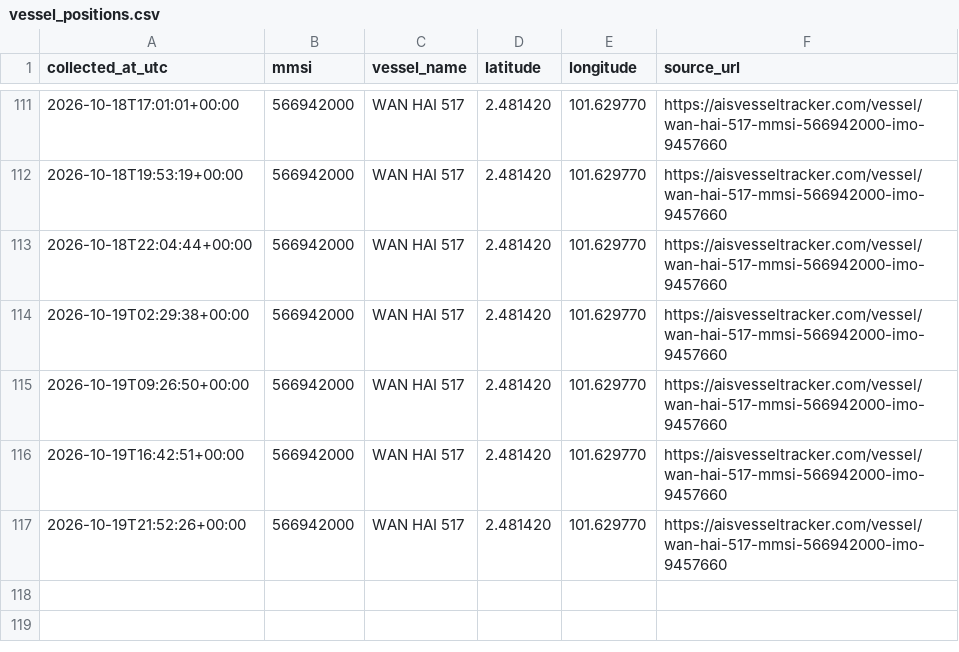
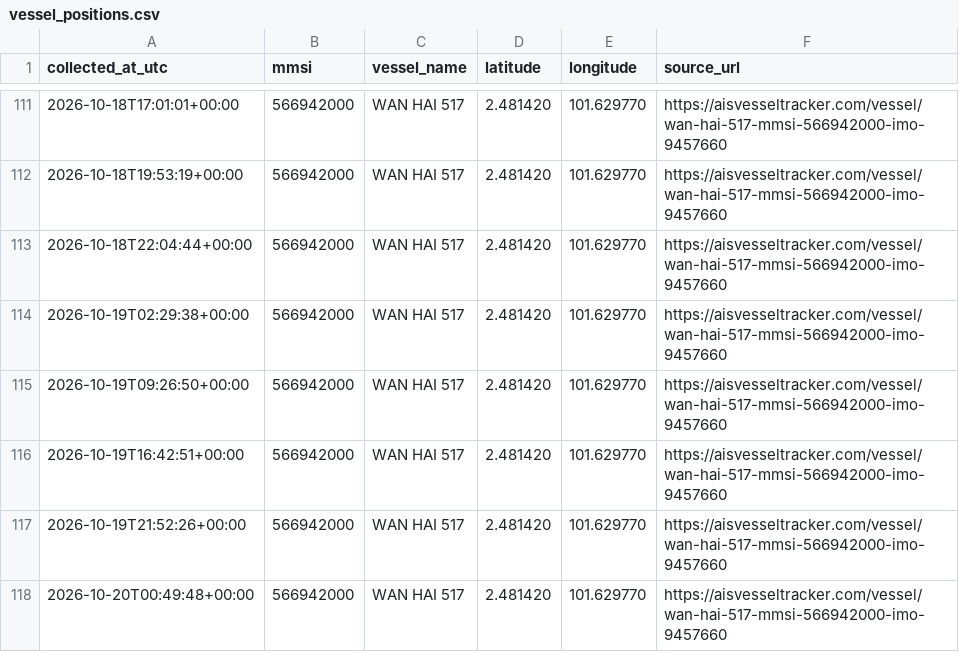
Before and after one commit to manveer179/ais-vessel-tracker, a CSV file: vessel_positions.csv, drawn as a sheet; only a part is shown, gaps mark what is left out; the diff names each change by its address in the sheet, - before the commit and + after, or states it on an @@ line.

```diff
--- a/vessel_positions.csv
+++ b/vessel_positions.csv
+row 118: 2026-10-20T00:49:48+00:00 | 566942000 | WAN HAI 517 | 2.481420 | 101.629770 | https://aisvesseltracker.com/vessel/wan-hai-517-mmsi-566942000-imo-9457660
```
